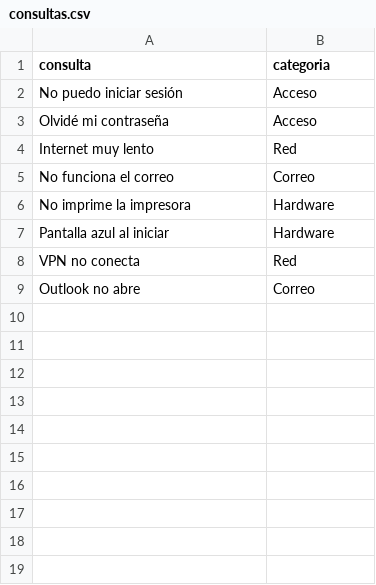
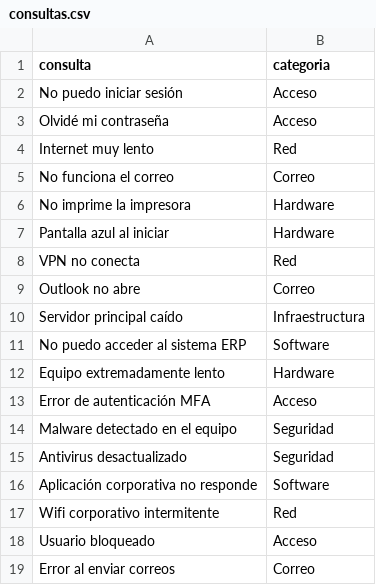
Before and after one commit to CHRISTIAN6789/asistente-soporte-ti-hibrido, a CSV file: data/consultas.csv, drawn as a sheet; the diff names each change by its address in the sheet, - before the commit and + after, or states it on an @@ line.

Commit message:
semana05-sistema-hibrido

```diff
--- a/data/consultas.csv
+++ b/data/consultas.csv
+row 10: Servidor principal caído | Infraestructura
+row 11: No puedo acceder al sistema ERP | Software
+row 12: Equipo extremadamente lento | Hardware
+row 13: Error de autenticación MFA | Acceso
+row 14: Malware detectado en el equipo | Seguridad
+row 15: Antivirus desactualizado | Seguridad
+row 16: Aplicación corporativa no responde | Software
+row 17: Wifi corporativo intermitente | Red
+row 18: Usuario bloqueado | Acceso
+row 19: Error al enviar correos | Correo
```
Also changed, not shown: 9 other files.
